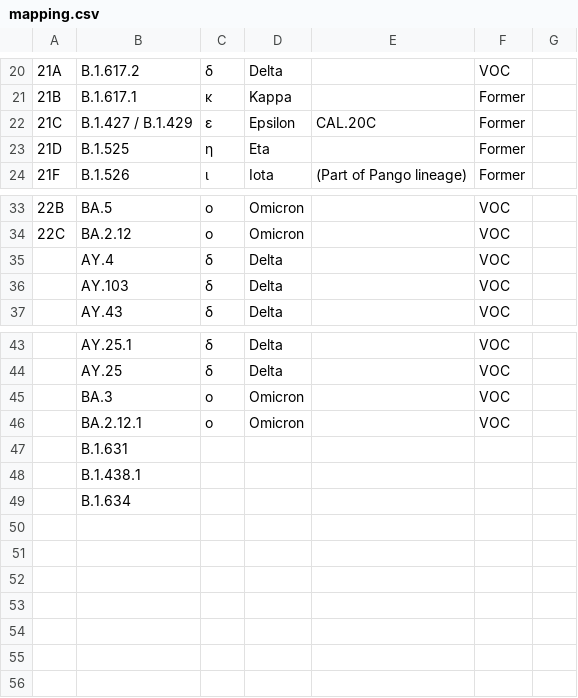
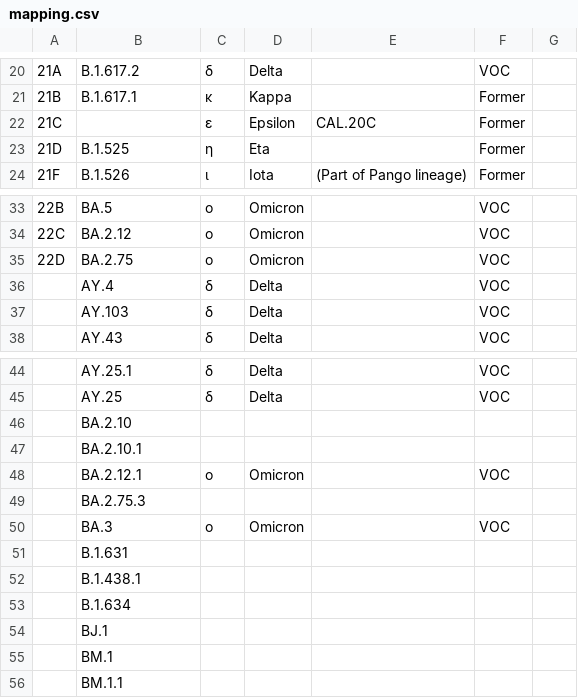
Before and after one commit to ktmeaton/ncov-recombinant, a CSV file: sc2rf/mapping.csv, drawn as a sheet; only a part is shown, gaps mark what is left out; the diff names each change by its address in the sheet, - before the commit and + after, or states it on an @@ line.

```diff
--- a/sc2rf/mapping.csv
+++ b/sc2rf/mapping.csv
-B22: B.1.427 / B.1.429
+B22: (empty)
+row 35: 22D | BA.2.75 | ο | Omicron |  | VOC
+row 46:  | BA.2.10
+row 47:  | BA.2.10.1
@@ row 46 moved to row 48: BA.2.12.1 @@
+row 49:  | BA.2.75.3
+row 54:  | BJ.1
+row 55:  | BM.1
+row 56:  | BM.1.1
```
Also changed, not shown: defaults/validation.tsv, resources/breakpoints.tsv, 10 other files.
